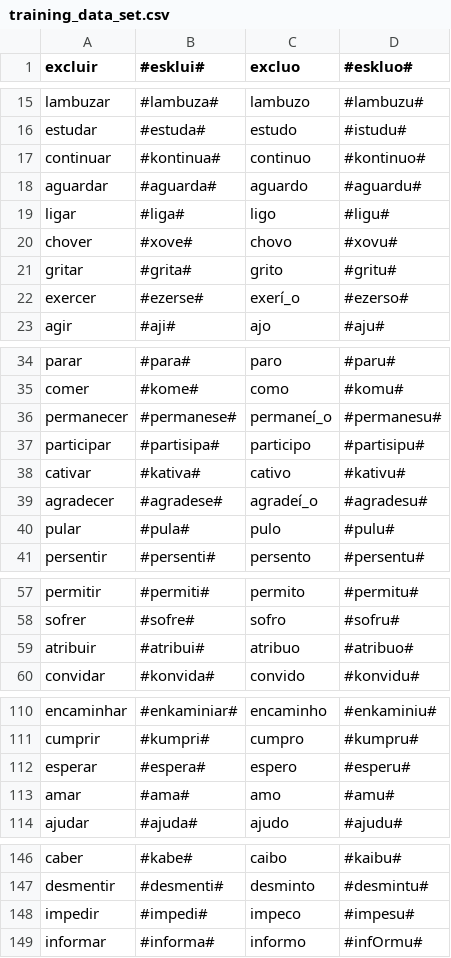
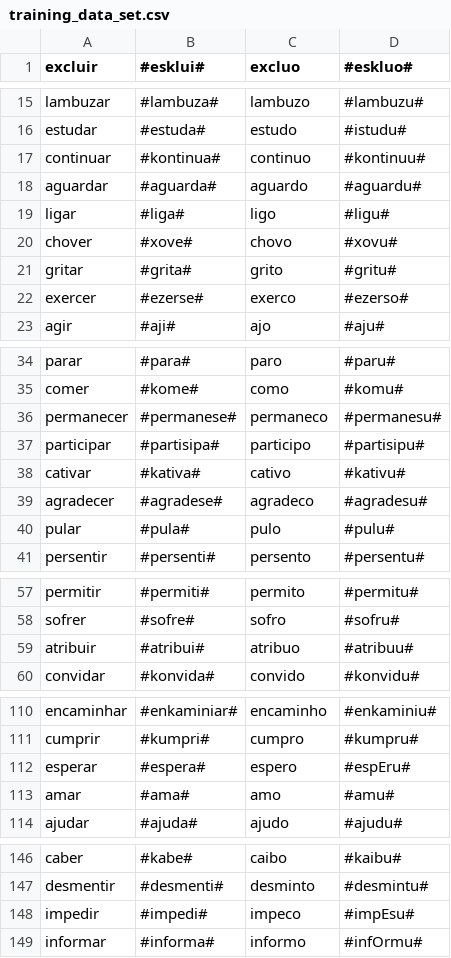
Before and after one commit to beatrizalbiero/MsResearch, a CSV file: Project/Files/training_data_set.csv, drawn as a sheet; only a part is shown, gaps mark what is left out; the diff covers the shown part only.

Commit message:
added tables for saved models

```diff
--- a/Project/Files/training_data_set.csv
+++ b/Project/Files/training_data_set.csv
@@ -16,3 +16,3 @@ lambuzar,#lambuza#,lambuzo,#lambuzu#
 estudar,#estuda#,estudo,#istudu#
-continuar,#kontinua#,continuo,#kontinuo#
+continuar,#kontinua#,continuo,#kontinuu#
 aguardar,#aguarda#,aguardo,#aguardu#
@@ -21,3 +21,3 @@ chover,#xove#,chovo,#xovu#
 gritar,#grita#,grito,#gritu#
-exercer,#ezerse#,exerí_o,#ezerso#
+exercer,#ezerse#,exerco,#ezerso#
 agir,#aji#,ajo,#aju#
@@ -35,6 +35,6 @@ parar,#para#,paro,#paru#
 comer,#kome#,como,#komu#
-permanecer,#permanese#,permaneí_o,#permanesu#
+permanecer,#permanese#,permaneco,#permanesu#
 participar,#partisipa#,participo,#partisipu#
 cativar,#kativa#,cativo,#kativu#
-agradecer,#agradese#,agradeí_o,#agradesu#
+agradecer,#agradese#,agradeco,#agradesu#
 pular,#pula#,pulo,#pulu#
@@ -58,3 +58,3 @@ permitir,#permiti#,permito,#permitu#
 sofrer,#sofre#,sofro,#sofru#
-atribuir,#atribui#,atribuo,#atribuo#
+atribuir,#atribui#,atribuo,#atribuu#
 convidar,#konvida#,convido,#konvidu#
@@ -111,3 +111,3 @@ encaminhar,#enkaminiar#,encaminho,#enkaminiu#
 cumprir,#kumpri#,cumpro,#kumpru#
-esperar,#espera#,espero,#esperu#
+esperar,#espera#,espero,#espEru#
 amar,#ama#,amo,#amu#
@@ -147,3 +147,3 @@ caber,#kabe#,caibo,#kaibu#
 desmentir,#desmenti#,desminto,#desmintu#
-impedir,#impedi#,impeco,#impesu#
+impedir,#impedi#,impeco,#impEsu#
 informar,#informa#,informo,#infOrmu#
```
Also changed, not shown: 5 edited cells elsewhere in this file, 6 other files.
